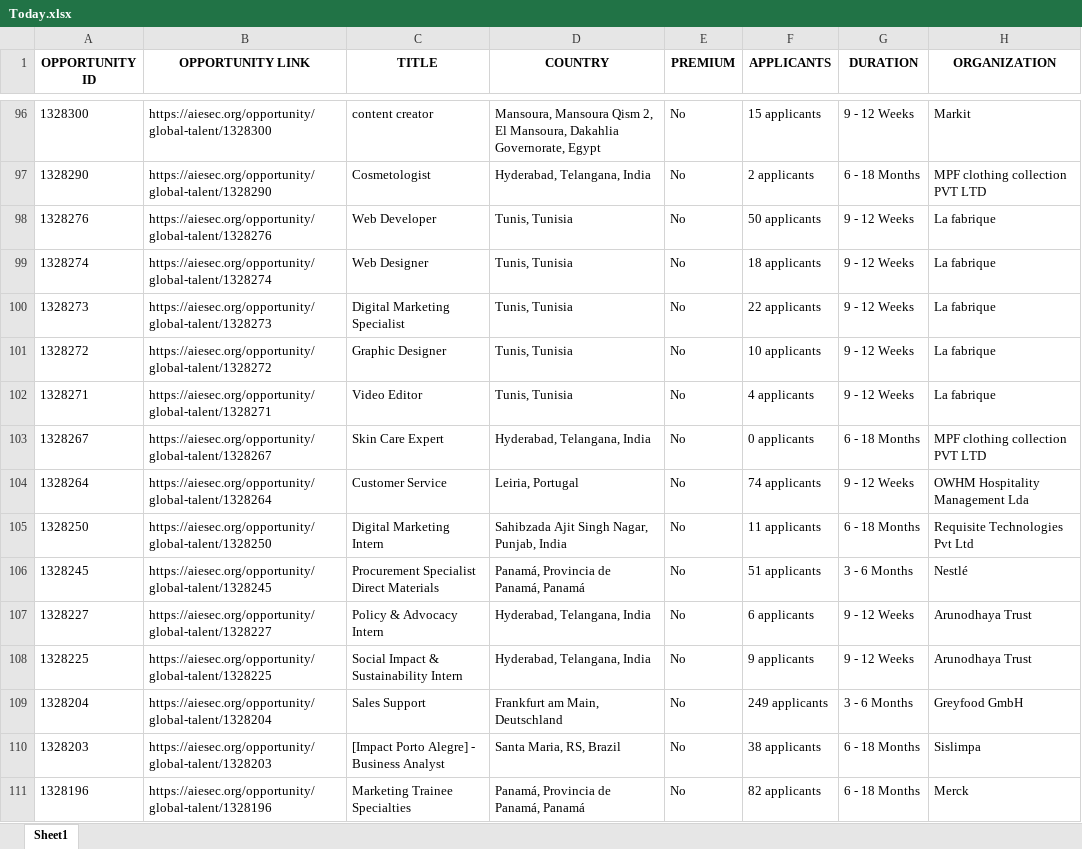
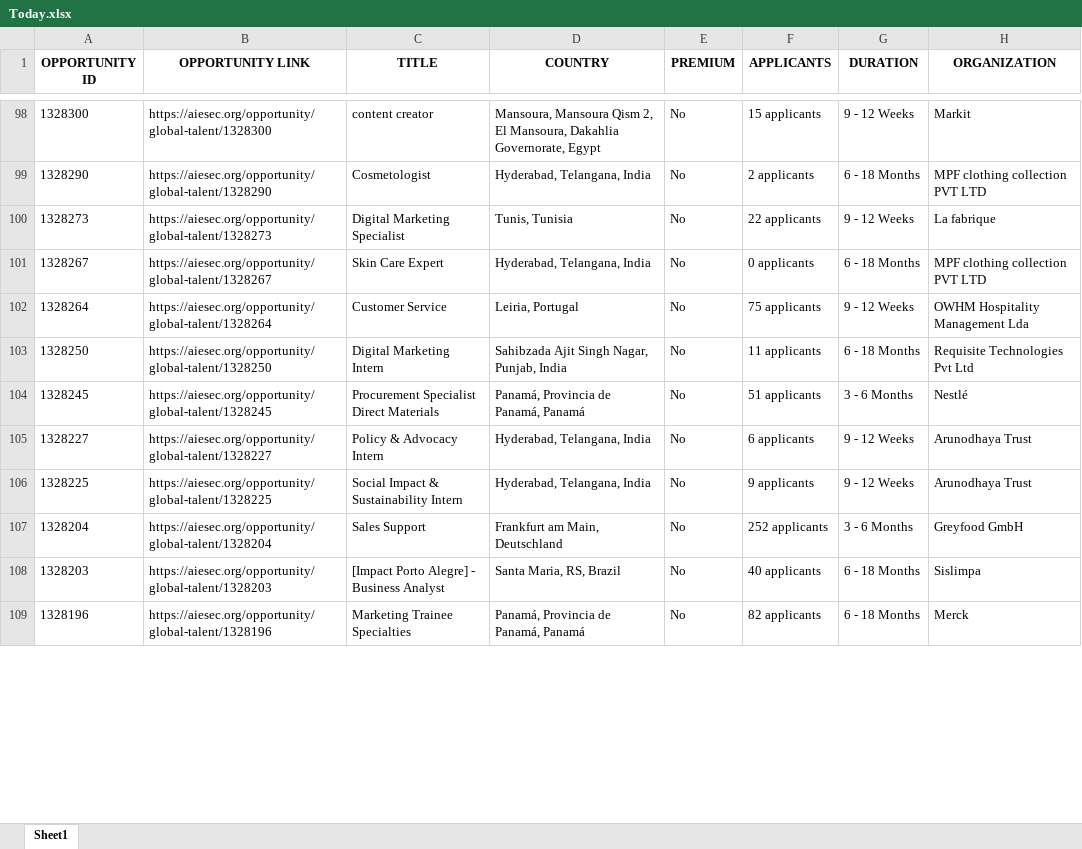
Before and after one commit to IbrahiimHassan/AIESEC_GUC, an Excel workbook: Today.xlsx, sheet Sheet1, drawn as a sheet; only a part is shown, gaps mark what is left out; values as stored, in another font and other column widths than the file's, no borders; removed rows and columns are numbered as before the commit, all else as after; the diff covers the shown part only; the diff names each change by its address in the sheet, - before the commit and + after, or states it on an @@ line.

```diff
--- a/Today.xlsx (sheet Sheet1)
+++ b/Today.xlsx (sheet Sheet1)
-row 98: 1328276 | https://aiesec.org/opportunity/global-talent/1328276 | Web Developer | Tunis, Tunisia | No | 50 applicants | 9 - 12 Weeks | La fabrique
-row 99: 1328274 | https://aiesec.org/opportunity/global-talent/1328274 | Web Designer | Tunis, Tunisia | No | 18 applicants | 9 - 12 Weeks | La fabrique
-row 101: 1328272 | https://aiesec.org/opportunity/global-talent/1328272 | Graphic Designer | Tunis, Tunisia | No | 10 applicants | 9 - 12 Weeks | La fabrique
-row 102: 1328271 | https://aiesec.org/opportunity/global-talent/1328271 | Video Editor | Tunis, Tunisia | No | 4 applicants | 9 - 12 Weeks | La fabrique
-F102 (APPLICANTS): 74 applicants
+F102 (APPLICANTS): 75 applicants
-F107 (APPLICANTS): 249 applicants
+F107 (APPLICANTS): 252 applicants
-F108 (APPLICANTS): 38 applicants
+F108 (APPLICANTS): 40 applicants
```
Also changed, not shown: 7 added rows, 56 removed rows, 1 moved row and 77 edited cells elsewhere in this sheet, New.xlsx, 1 other file.
